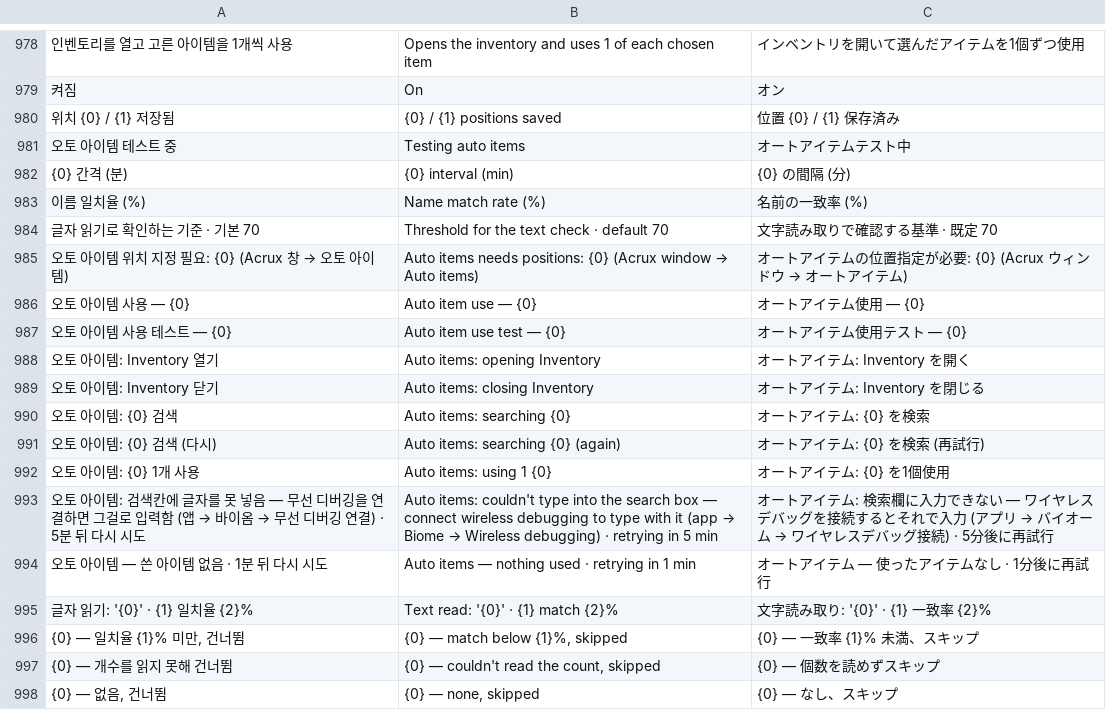
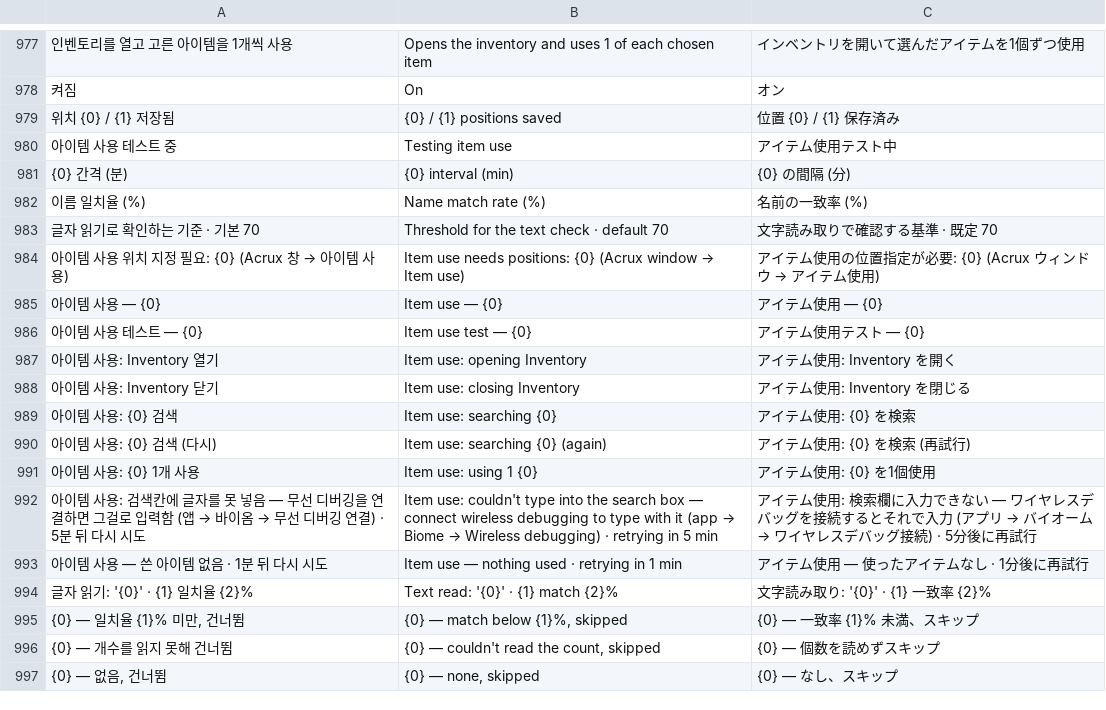
Before and after one commit to XxErone2xX/Acrux-app, a TSV file: android/app/src/main/assets/i18n/mobile.tsv, drawn as a sheet; only a part is shown, gaps mark what is left out; removed rows and columns are numbered as before the commit, all else as after; the diff covers the shown part only; the diff names each change by its address in the sheet, - before the commit and + after, or states it on an @@ line.

```diff
--- a/android/app/src/main/assets/i18n/mobile.tsv
+++ b/android/app/src/main/assets/i18n/mobile.tsv
-row 981: 오토 아이템 테스트 중 | Testing auto items | オートアイテムテスト中
+row 980: 아이템 사용 테스트 중 | Testing item use | アイテム使用テスト中
@@ A984: 오토 아이템 위치 지정 필요: {0} (Acrux 창 → 오토 아이템) → 아이템 사용 위치 지정 필요: {0} (Acrux 창 → 아이템 사용) @@
@@ B984: Auto items needs positions: {0} (Acrux window → Auto items) → Item use needs positions: {0} (Acrux window → Item use) @@
@@ C984: オートアイテムの位置指定が必要: {0} (Acrux ウィンドウ → オートアイテム) → アイテム使用の位置指定が必要: {0} (Acrux ウィンドウ → アイテム使用) @@
-A985: 오토 아이템 사용 — {0}
+A985: 아이템 사용 — {0}
-B985: Auto item use — {0}
+B985: Item use — {0}
-C985: オートアイテム使用 — {0}
+C985: アイテム使用 — {0}
-A986: 오토 아이템 사용 테스트 — {0}
+A986: 아이템 사용 테스트 — {0}
-B986: Auto item use test — {0}
+B986: Item use test — {0}
-C986: オートアイテム使用テスト — {0}
+C986: アイテム使用テスト — {0}
-A987: 오토 아이템: Inventory 열기
+A987: 아이템 사용: Inventory 열기
-B987: Auto items: opening Inventory
+B987: Item use: opening Inventory
-C987: オートアイテム: Inventory を開く
+C987: アイテム使用: Inventory を開く
-A988: 오토 아이템: Inventory 닫기
+A988: 아이템 사용: Inventory 닫기
-B988: Auto items: closing Inventory
+B988: Item use: closing Inventory
-C988: オートアイテム: Inventory を閉じる
+C988: アイテム使用: Inventory を閉じる
-A989: 오토 아이템: {0} 검색
+A989: 아이템 사용: {0} 검색
-B989: Auto items: searching {0}
+B989: Item use: searching {0}
-C989: オートアイテム: {0} を検索
+C989: アイテム使用: {0} を検索
-A990: 오토 아이템: {0} 검색 (다시)
+A990: 아이템 사용: {0} 검색 (다시)
-B990: Auto items: searching {0} (again)
+B990: Item use: searching {0} (again)
-C990: オートアイテム: {0} を検索 (再試行)
+C990: アイテム使用: {0} を検索 (再試行)
-A991: 오토 아이템: {0} 1개 사용
+A991: 아이템 사용: {0} 1개 사용
-B991: Auto items: using 1 {0}
+B991: Item use: using 1 {0}
-C991: オートアイテム: {0} を1個使用
+C991: アイテム使用: {0} を1個使用
-A992: 오토 아이템: 검색칸…
+A992: 아이템 사용: 검색칸…
-B992: Auto items: couldn't type…
+B992: Item use: couldn't type…
-C992: オートアイテム: 検索欄…
+C992: アイテム使用: 検索欄…
-A993: 오토 아이템 — 쓴 아이템 없음 · 1분 뒤 다시 시도
+A993: 아이템 사용 — 쓴 아이템 없음 · 1분 뒤 다시 시도
-B993: Auto items — nothing used · retrying in 1 min
+B993: Item use — nothing used · retrying in 1 min
-C993: オートアイテム — 使ったアイテムなし · 1分後に再試行
+C993: アイテム使用 — 使ったアイテムなし · 1分後に再試行
```
Also changed, not shown: 48 added rows, 2 removed rows and 12 edited cells elsewhere in this file, 9 other files.
